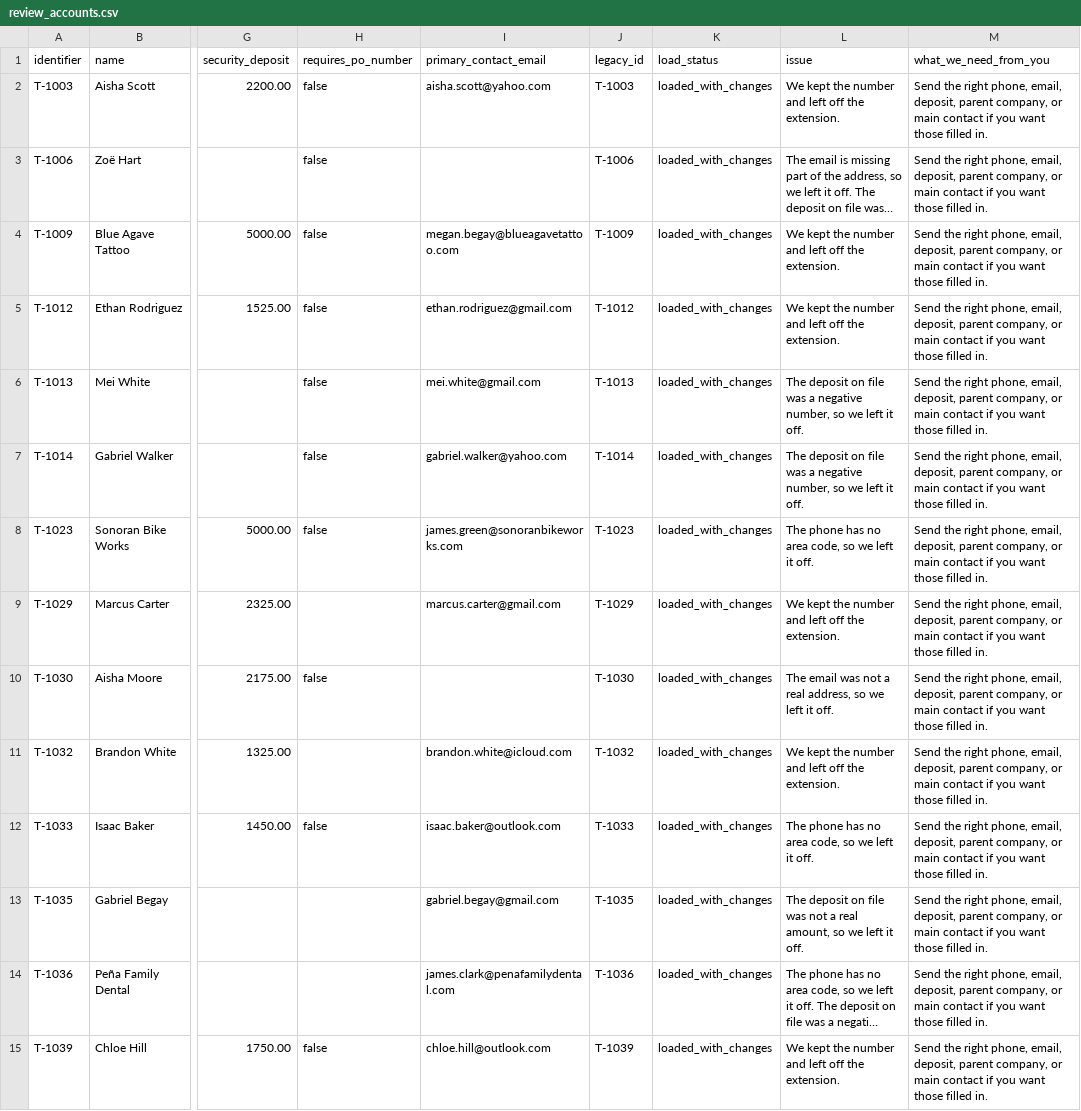
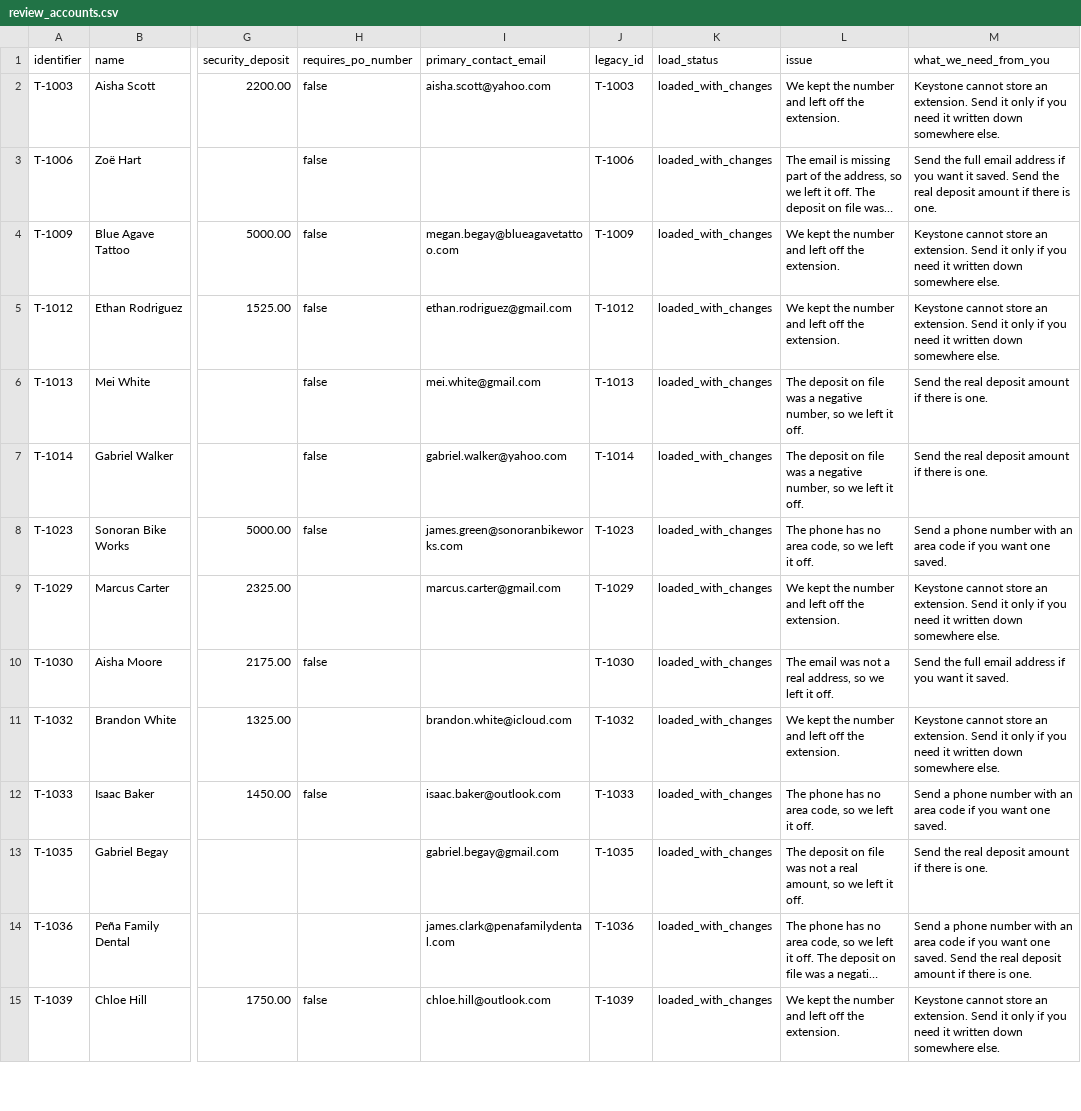
Before and after one commit to anant-clipt/Moab-Case-Study, a CSV file: data/review/review_accounts.csv, drawn as a sheet; only a part is shown, gaps mark what is left out; long unchanged cells end in …; the diff covers the shown part only; the diff names each change by its address in the sheet, - before the commit and + after, or states it on an @@ line.

```diff
--- a/data/review/review_accounts.csv
+++ b/data/review/review_accounts.csv
-M2 (what_we_need_from_you): Send the right phone, email, deposit, parent company, or main contact if you want those filled in.
+M2 (what_we_need_from_you): Keystone cannot store an extension. Send it only if you need it written down somewhere else.
-M3 (what_we_need_from_you): Send the right phone, email, deposit, parent company, or main contact if you want those filled in.
+M3 (what_we_need_from_you): Send the full email address if you want it saved. Send the real deposit amount if there is one.
-M4:M5 (what_we_need_from_you): Send the right phone, email, deposit, parent company, or main contact if you want those filled in.
+M4:M5 (what_we_need_from_you): Keystone cannot store an extension. Send it only if you need it written down somewhere else.
-M6:M7 (what_we_need_from_you): Send the right phone, email, deposit, parent company, or main contact if you want those filled in.
+M6:M7 (what_we_need_from_you): Send the real deposit amount if there is one.
-M8 (what_we_need_from_you): Send the right phone, email, deposit, parent company, or main contact if you want those filled in.
+M8 (what_we_need_from_you): Send a phone number with an area code if you want one saved.
-M9 (what_we_need_from_you): Send the right phone, email, deposit, parent company, or main contact if you want those filled in.
+M9 (what_we_need_from_you): Keystone cannot store an extension. Send it only if you need it written down somewhere else.
-M10 (what_we_need_from_you): Send the right phone, email, deposit, parent company, or main contact if you want those filled in.
+M10 (what_we_need_from_you): Send the full email address if you want it saved.
-M11 (what_we_need_from_you): Send the right phone, email, deposit, parent company, or main contact if you want those filled in.
+M11 (what_we_need_from_you): Keystone cannot store an extension. Send it only if you need it written down somewhere else.
-M12 (what_we_need_from_you): Send the right phone, email, deposit, parent company, or main contact if you want those filled in.
+M12 (what_we_need_from_you): Send a phone number with an area code if you want one saved.
-M13 (what_we_need_from_you): Send the right phone, email, deposit, parent company, or main contact if you want those filled in.
+M13 (what_we_need_from_you): Send the real deposit amount if there is one.
-M14 (what_we_need_from_you): Send the right phone, email, deposit, parent company, or main contact if you want those filled in.
+M14 (what_we_need_from_you): Send a phone number with an area code if you want one saved. Send the real deposit amount if there is one.
-M15 (what_we_need_from_you): Send the right phone, email, deposit, parent company, or main contact if you want those filled in.
+M15 (what_we_need_from_you): Keystone cannot store an extension. Send it only if you need it written down somewhere else.
```
Also changed, not shown: 31 edited cells elsewhere in this file, data/review/review_contacts.csv, data/review/review_leases.csv, 4 other files.
